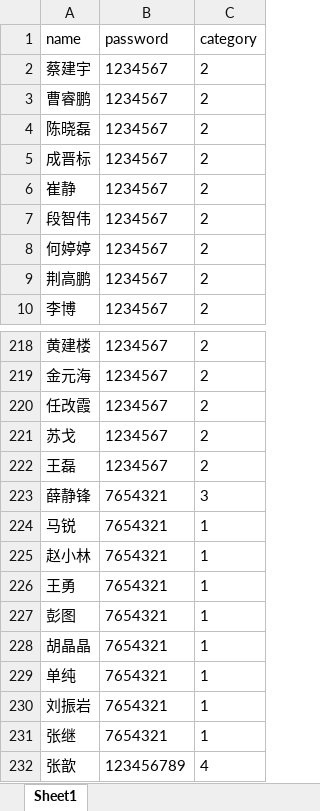
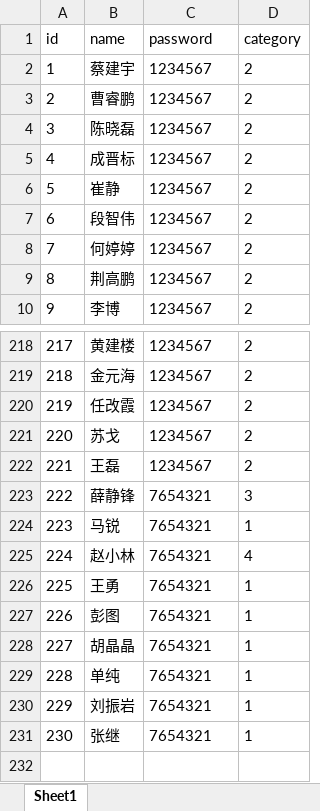
Before and after one commit to BIT-zhangxin/LabWebSystem, an Excel workbook: document/数据库/数据/t_user.xlsx, sheet Sheet1, drawn as a sheet; only a part is shown, gaps mark what is left out; values as stored, in another font and other column widths than the file's, no borders; removed rows and columns are numbered as before the commit, all else as after; the diff names each change by its address in the sheet, - before the commit and + after, or states it on an @@ line.

```diff
--- a/document/数据库/数据/t_user.xlsx (sheet Sheet1)
+++ b/document/数据库/数据/t_user.xlsx (sheet Sheet1)
+column A (id), rows 2-10: 1 | 2 | 3 | 4 | 5 | 6 | 7 | 8 | 9; rows 218-231: 217 | 218 | 219 | 220 | 221 | 222 | 223 | 224 | 225 | 226 | 227 | 228 | 229 | 230
-D225 (category): 1
+D225 (category): 4
-row 232: 张歆 | 123456789 | 4
```
Also changed, not shown: document/数据库/数据/t_student.xlsx, document/数据库/数据/t_teacher.xlsx.
